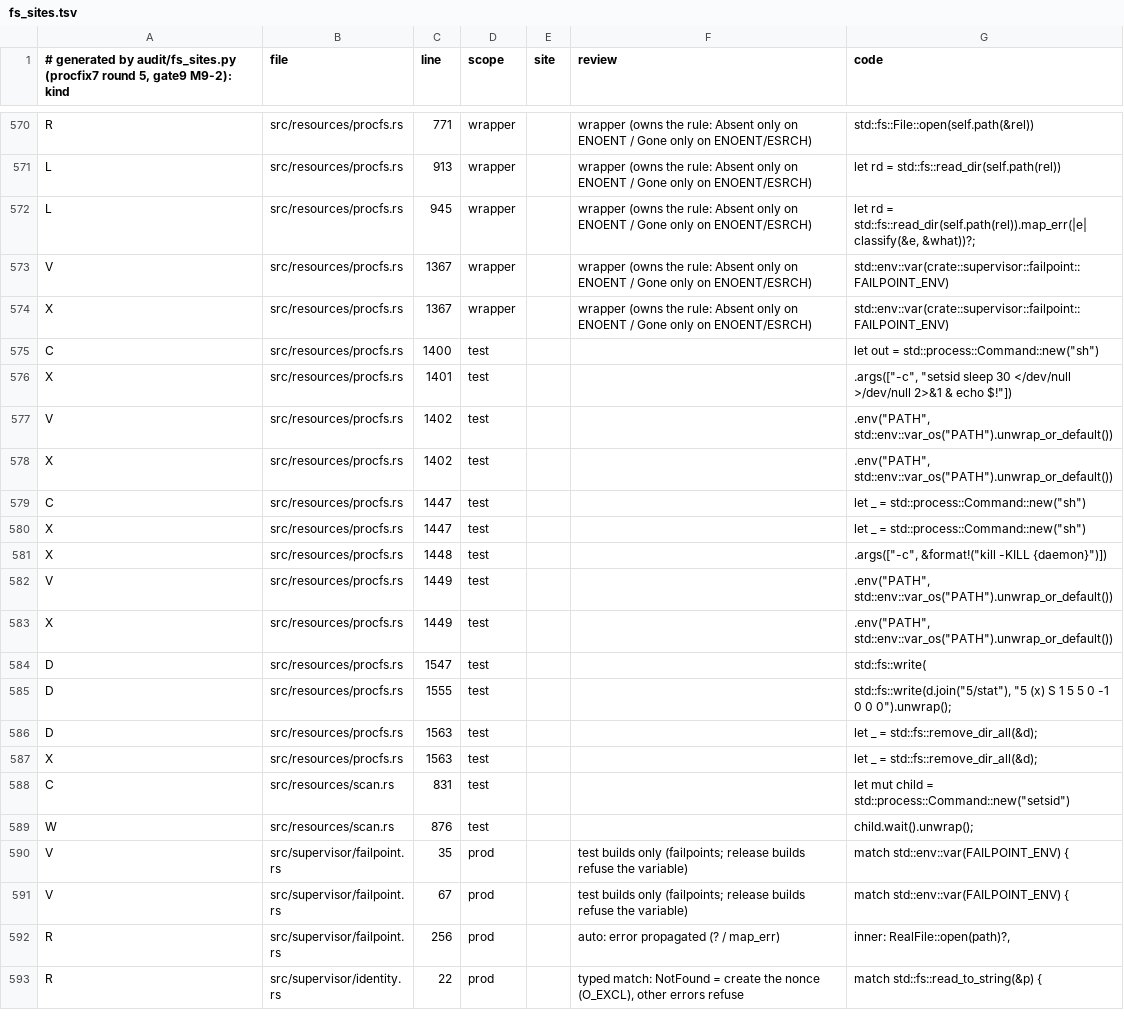
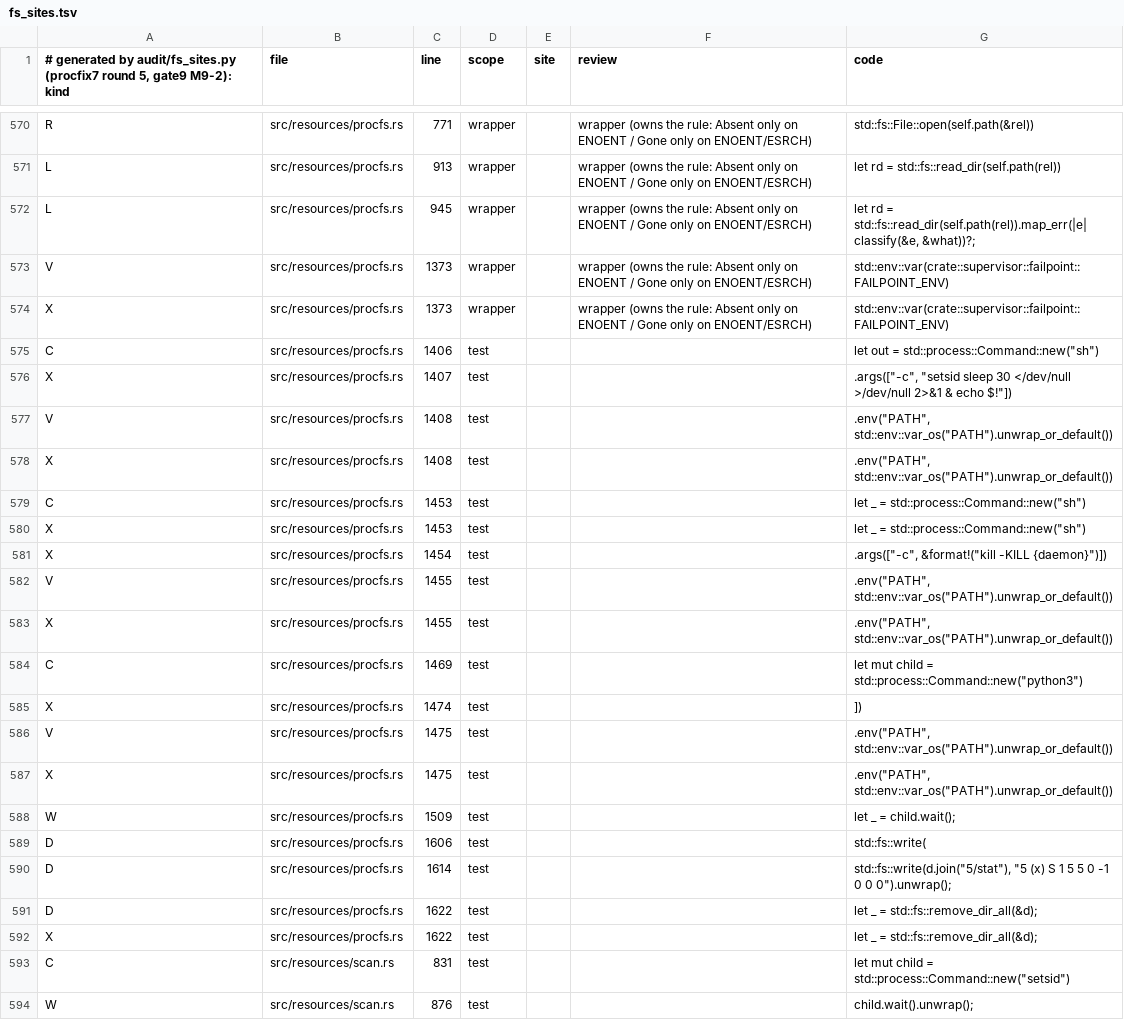
Before and after one commit to alphal00p/rustred, a TSV file: crates/rustred-campaign/audit/fs_sites.tsv, drawn as a sheet; only a part is shown, gaps mark what is left out; the shorter side is filled out with more unchanged rows; the diff covers the shown part only.

```diff
--- a/crates/rustred-campaign/audit/fs_sites.tsv
+++ b/crates/rustred-campaign/audit/fs_sites.tsv
@@ -572,17 +572,22 @@ L	src/resources/procfs.rs	913	wrapper		wrapper (owns the rule: Absent only on EN
 L	src/resources/procfs.rs	945	wrapper		wrapper (owns the rule: Absent only on ENOENT / Gone only on ENOENT/ESRCH)	let rd = std::fs::read_dir(self.path(rel)).map_err(|e| classify(&e, &what))?;
-V	src/resources/procfs.rs	1367	wrapper		wrapper (owns the rule: Absent only on ENOENT / Gone only on ENOENT/ESRCH)	std::env::var(crate::supervisor::failpoint::FAILPOINT_ENV)
-X	src/resources/procfs.rs	1367	wrapper		wrapper (owns the rule: Absent only on ENOENT / Gone only on ENOENT/ESRCH)	std::env::var(crate::supervisor::failpoint::FAILPOINT_ENV)
-C	src/resources/procfs.rs	1400	test			let out = std::process::Command::new("sh")
-X	src/resources/procfs.rs	1401	test			.args(["-c", "setsid sleep 30 </dev/null >/dev/null 2>&1 & echo $!"])
-V	src/resources/procfs.rs	1402	test			.env("PATH", std::env::var_os("PATH").unwrap_or_default())
-X	src/resources/procfs.rs	1402	test			.env("PATH", std::env::var_os("PATH").unwrap_or_default())
-C	src/resources/procfs.rs	1447	test			let _ = std::process::Command::new("sh")
-X	src/resources/procfs.rs	1447	test			let _ = std::process::Command::new("sh")
-X	src/resources/procfs.rs	1448	test			.args(["-c", &format!("kill -KILL {daemon}")])
-V	src/resources/procfs.rs	1449	test			.env("PATH", std::env::var_os("PATH").unwrap_or_default())
-X	src/resources/procfs.rs	1449	test			.env("PATH", std::env::var_os("PATH").unwrap_or_default())
-D	src/resources/procfs.rs	1547	test			std::fs::write(
-D	src/resources/procfs.rs	1555	test			std::fs::write(d.join("5/stat"), "5 (x) S 1 5 5 0 -1 0 0 0").unwrap();
-D	src/resources/procfs.rs	1563	test			let _ = std::fs::remove_dir_all(&d);
-X	src/resources/procfs.rs	1563	test			let _ = std::fs::remove_dir_all(&d);
+V	src/resources/procfs.rs	1373	wrapper		wrapper (owns the rule: Absent only on ENOENT / Gone only on ENOENT/ESRCH)	std::env::var(crate::supervisor::failpoint::FAILPOINT_ENV)
+X	src/resources/procfs.rs	1373	wrapper		wrapper (owns the rule: Absent only on ENOENT / Gone only on ENOENT/ESRCH)	std::env::var(crate::supervisor::failpoint::FAILPOINT_ENV)
+C	src/resources/procfs.rs	1406	test			let out = std::process::Command::new("sh")
+X	src/resources/procfs.rs	1407	test			.args(["-c", "setsid sleep 30 </dev/null >/dev/null 2>&1 & echo $!"])
+V	src/resources/procfs.rs	1408	test			.env("PATH", std::env::var_os("PATH").unwrap_or_default())
+X	src/resources/procfs.rs	1408	test			.env("PATH", std::env::var_os("PATH").unwrap_or_default())
+C	src/resources/procfs.rs	1453	test			let _ = std::process::Command::new("sh")
+X	src/resources/procfs.rs	1453	test			let _ = std::process::Command::new("sh")
+X	src/resources/procfs.rs	1454	test			.args(["-c", &format!("kill -KILL {daemon}")])
+V	src/resources/procfs.rs	1455	test			.env("PATH", std::env::var_os("PATH").unwrap_or_default())
+X	src/resources/procfs.rs	1455	test			.env("PATH", std::env::var_os("PATH").unwrap_or_default())
+C	src/resources/procfs.rs	1469	test			let mut child = std::process::Command::new("python3")
+X	src/resources/procfs.rs	1474	test			])
+V	src/resources/procfs.rs	1475	test			.env("PATH", std::env::var_os("PATH").unwrap_or_default())
+X	src/resources/procfs.rs	1475	test			.env("PATH", std::env::var_os("PATH").unwrap_or_default())
+W	src/resources/procfs.rs	1509	test			let _ = child.wait();
+D	src/resources/procfs.rs	1606	test			std::fs::write(
+D	src/resources/procfs.rs	1614	test			std::fs::write(d.join("5/stat"), "5 (x) S 1 5 5 0 -1 0 0 0").unwrap();
+D	src/resources/procfs.rs	1622	test			let _ = std::fs::remove_dir_all(&d);
+X	src/resources/procfs.rs	1622	test			let _ = std::fs::remove_dir_all(&d);
 C	src/resources/scan.rs	831	test			let mut child = std::process::Command::new("setsid")
```
Also changed, not shown: 8 added rows and 53 edited cells elsewhere in this file, 5 other files.
